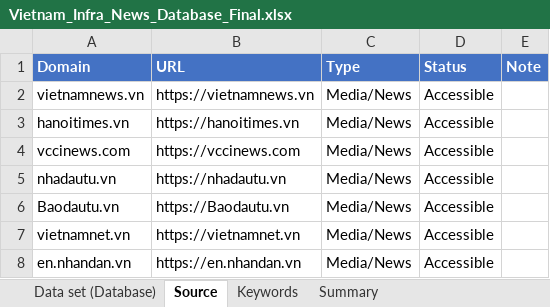
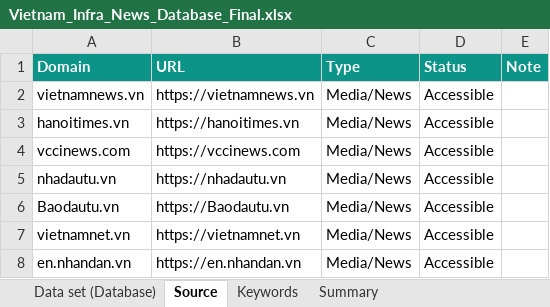
Before and after one commit to hms4792/vietnam-infra-news, an Excel workbook: data/Vietnam_Infra_News_Database_Final.xlsx, sheet Source, drawn as a sheet; only a part is shown; values as stored, in another font and other column widths than the file's, no borders; the diff names each change by its address in the sheet, - before the commit and + after, or states it on an @@ line.

```diff
--- a/data/Vietnam_Infra_News_Database_Final.xlsx (sheet Source)
+++ b/data/Vietnam_Infra_News_Database_Final.xlsx (sheet Source)
-A1:E1 fill: #4472C4
+A1:E1 fill: #0D9488
```
Also changed, not shown: sheet Data set (Database), sheet Summary, sheet Keywords.
